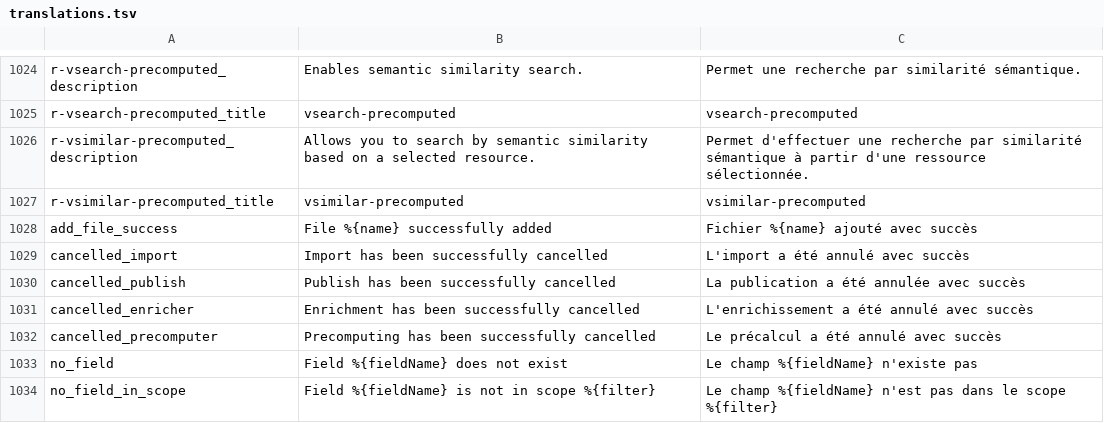
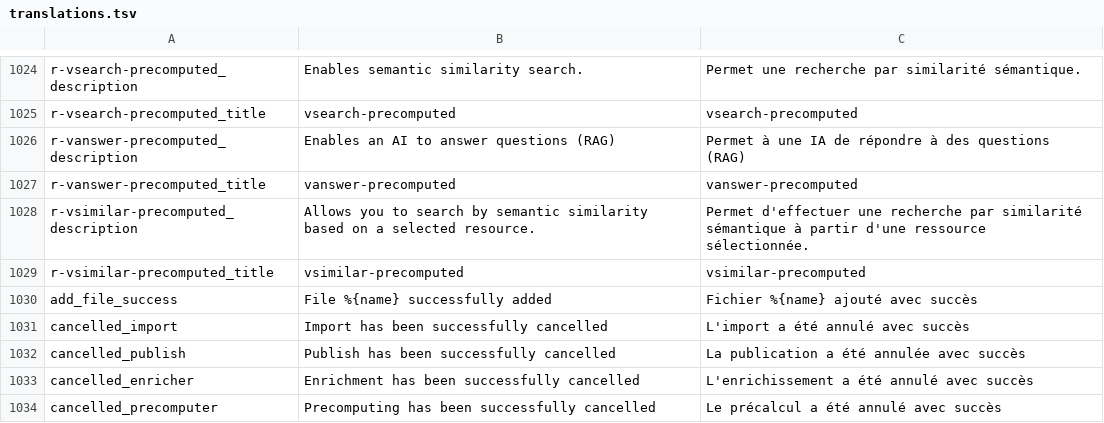
Before and after one commit to Inist-CNRS/lodex, a TSV file: src/app/custom/translations.tsv, drawn as a sheet; only a part is shown, gaps mark what is left out; the shorter side is filled out with more unchanged rows; the diff names each change by its address in the sheet, - before the commit and + after, or states it on an @@ line.

```diff
--- a/src/app/custom/translations.tsv
+++ b/src/app/custom/translations.tsv
+row 1026: r-vanswer-precomputed_description | Enables an AI to answer questions (RAG) | Permet à une IA de répondre à des questions (RAG)
+row 1027: r-vanswer-precomputed_title | vanswer-precomputed | vanswer-precomputed
```
Also changed, not shown: 1 other file.
